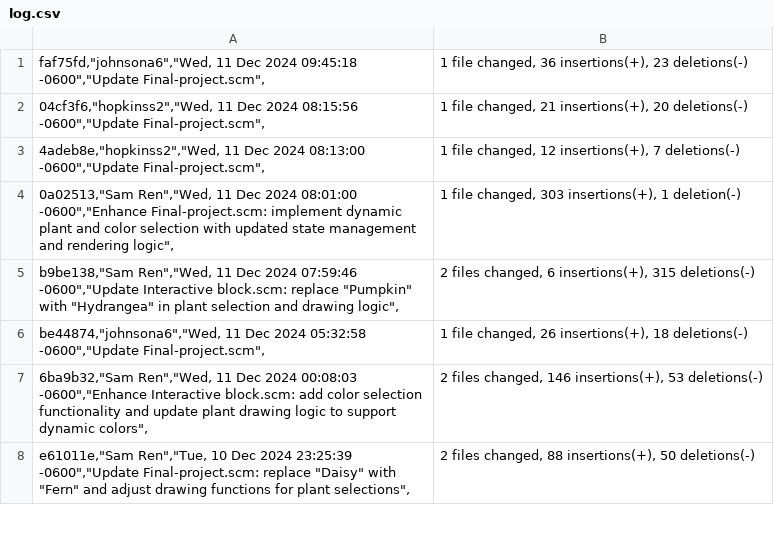
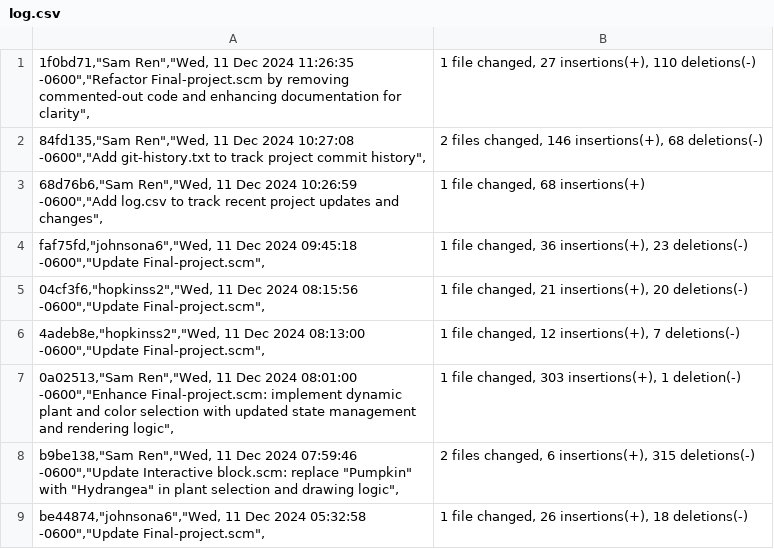
Before and after one commit to Sam-superlab/CSC151-Final-Project, a CSV file: log.csv, drawn as a sheet; only a part is shown; the shorter side is filled out with more unchanged rows.

Commit message:
Update log.csv to include recent commit history and changes

```diff
--- a/log.csv
+++ b/log.csv
@@ -1 +1,4 @@
+"1f0bd71","Sam Ren","Wed, 11 Dec 2024 11:26:35 -0600","Refactor Final-project.scm by removing commented-out code and enhancing documentation for clarity",	 1 file changed, 27 insertions(+), 110 deletions(-)	
+"84fd135","Sam Ren","Wed, 11 Dec 2024 10:27:08 -0600","Add git-history.txt to track project commit history",	 2 files changed, 146 insertions(+), 68 deletions(-)	
+"68d76b6","Sam Ren","Wed, 11 Dec 2024 10:26:59 -0600","Add log.csv to track recent project updates and changes",	 1 file changed, 68 insertions(+)	
 "faf75fd","johnsona6","Wed, 11 Dec 2024 09:45:18 -0600","Update Final-project.scm",	 1 file changed, 36 insertions(+), 23 deletions(-)	
```
